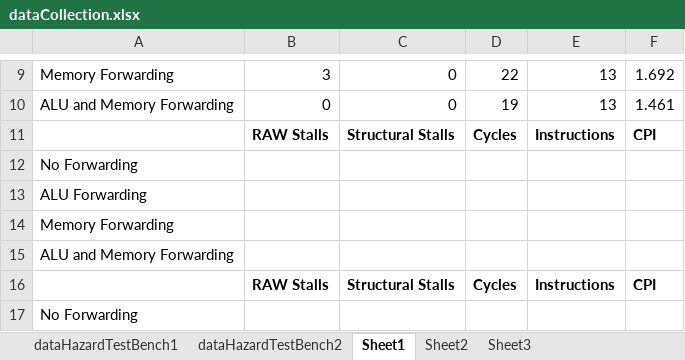
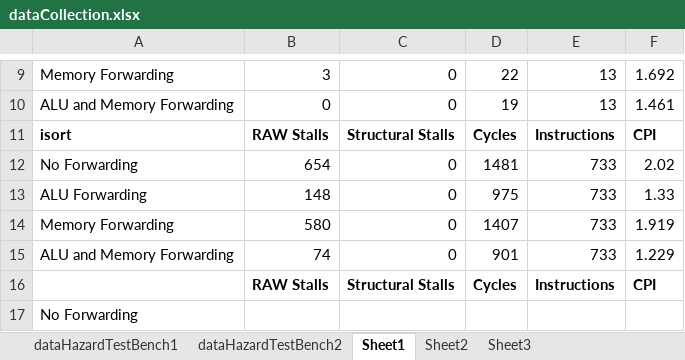
Before and after one commit to cmtm/compArchMod, an Excel workbook: ourDocuments/dataCollection.xlsx, sheet Sheet1, drawn as a sheet; only a part is shown, gaps mark what is left out; values as stored, in another font and other column widths than the file's, no borders; removed rows and columns are numbered as before the commit, all else as after; the diff names each change by its address in the sheet, - before the commit and + after, or states it on an @@ line.

Commit message:
Updated

```diff
--- a/ourDocuments/dataCollection.xlsx (sheet Sheet1)
+++ b/ourDocuments/dataCollection.xlsx (sheet Sheet1)
-A11: (empty)
+A11: isort
-row 12: No Forwarding
-row 13: ALU Forwarding
-row 14: Memory Forwarding
-row 15: ALU and Memory Forwarding
+row 12: No Forwarding | 654 | 0 | 1481 | 733 | 2.02
+row 13: ALU Forwarding | 148 | 0 | 975 | 733 | 1.33
+row 14: Memory Forwarding | 580 | 0 | 1407 | 733 | 1.919
+row 15: ALU and Memory Forwarding | 74 | 0 | 901 | 733 | 1.229
```
Also changed, not shown: charts or pictures.
